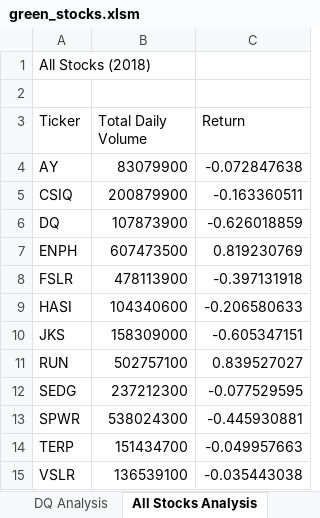
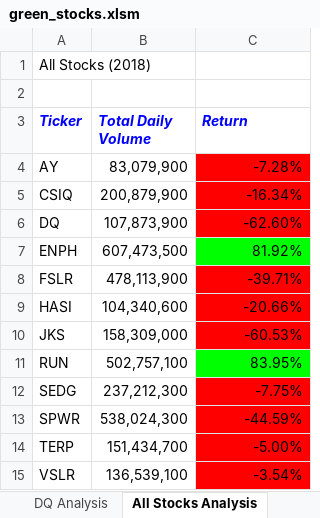
Before and after one commit to carolsemerano/stock-analysis, an Excel workbook: green_stocks.xlsm, sheet All Stocks Analysis, drawn as a sheet; values as stored, in another font and other column widths than the file's, no borders; the diff names each change by its address in the sheet, - before the commit and + after, or states it on an @@ line.

Commit message:
Add files via upload
Added new macro to format table

```diff
--- a/green_stocks.xlsm (sheet All Stocks Analysis)
+++ b/green_stocks.xlsm (sheet All Stocks Analysis)
@@ A3:C3 bold: off → on, italic: off → on, text colour: black → #0000FF @@
-B4 (Total Daily Volume): 83079900
+B4 (Total Daily Volume): 83,079,900
-C4 (Return): -0.072847638
+C4 (Return): -7.28%
-C4:C6 fill: none
+C4:C6 fill: #FF0000
-B5 (Total Daily Volume): 200879900
+B5 (Total Daily Volume): 200,879,900
-C5 (Return): -0.163360511
+C5 (Return): -16.34%
-B6 (Total Daily Volume): 107873900
+B6 (Total Daily Volume): 107,873,900
-C6 (Return): -0.626018859
+C6 (Return): -62.60%
-B7 (Total Daily Volume): 607473500
+B7 (Total Daily Volume): 607,473,500
-C7 (Return): 0.819230769
+C7 (Return): 81.92%
-C7 fill: none
+C7 fill: #00FF00
-B8 (Total Daily Volume): 478113900
+B8 (Total Daily Volume): 478,113,900
-C8 (Return): -0.397131918
+C8 (Return): -39.71%
-C8:C10 fill: none
+C8:C10 fill: #FF0000
-B9 (Total Daily Volume): 104340600
+B9 (Total Daily Volume): 104,340,600
-C9 (Return): -0.206580633
+C9 (Return): -20.66%
-B10 (Total Daily Volume): 158309000
+B10 (Total Daily Volume): 158,309,000
-C10 (Return): -0.605347151
+C10 (Return): -60.53%
-B11 (Total Daily Volume): 502757100
+B11 (Total Daily Volume): 502,757,100
-C11 (Return): 0.839527027
+C11 (Return): 83.95%
-C11 fill: none
+C11 fill: #00FF00
-B12 (Total Daily Volume): 237212300
+B12 (Total Daily Volume): 237,212,300
-C12 (Return): -0.077529595
+C12 (Return): -7.75%
-C12:C15 fill: none
+C12:C15 fill: #FF0000
-B13 (Total Daily Volume): 538024300
+B13 (Total Daily Volume): 538,024,300
-C13 (Return): -0.445930881
+C13 (Return): -44.59%
-B14 (Total Daily Volume): 151434700
+B14 (Total Daily Volume): 151,434,700
-C14 (Return): -0.049957663
+C14 (Return): -5.00%
-B15 (Total Daily Volume): 136539100
+B15 (Total Daily Volume): 136,539,100
-C15 (Return): -0.035443038
+C15 (Return): -3.54%
```
